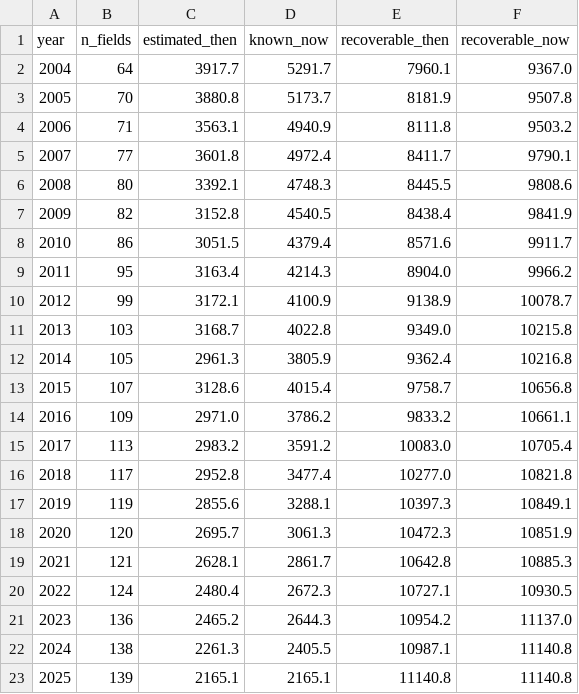
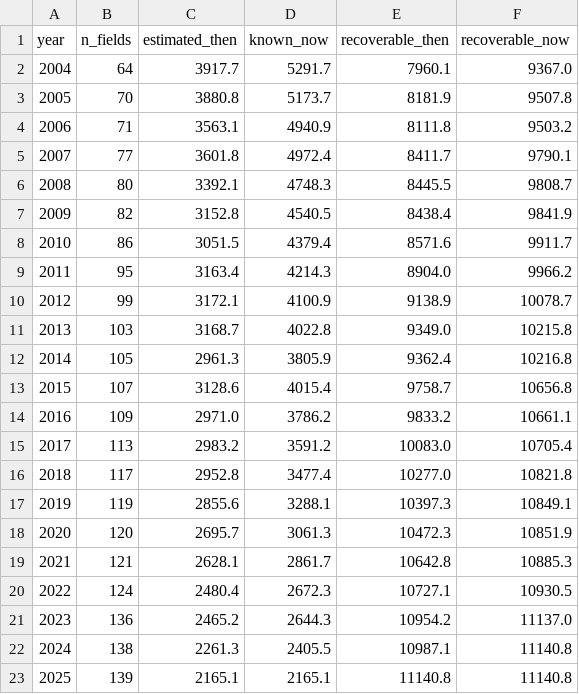
Before and after one commit to AdmcCarthy/Tulip, a CSV file: data/hindsight.csv, drawn as a sheet.

```diff
--- a/data/hindsight.csv
+++ b/data/hindsight.csv
@@ -5,3 +5,3 @@ year,n_fields,estimated_then,known_now,recoverable_then,recoverable_now
 2007,77,3601.8,4972.4,8411.7,9790.1
-2008,80,3392.1,4748.3,8445.5,9808.6
+2008,80,3392.1,4748.3,8445.5,9808.7
 2009,82,3152.8,4540.5,8438.4,9841.9
```
Also changed, not shown: 21 other files.
